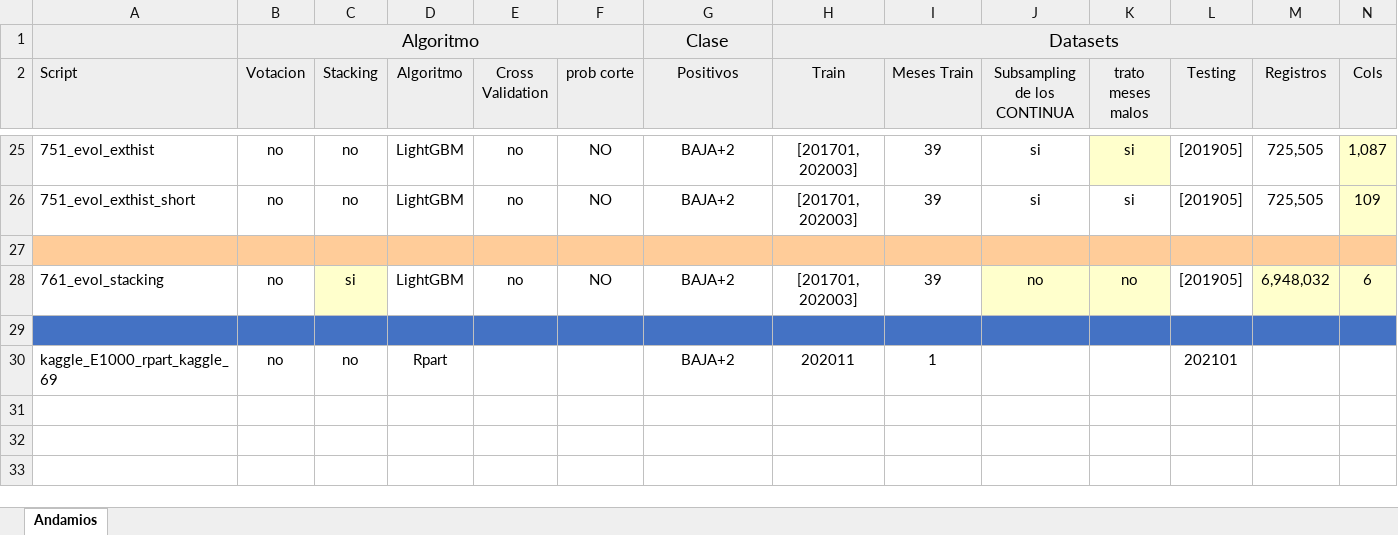
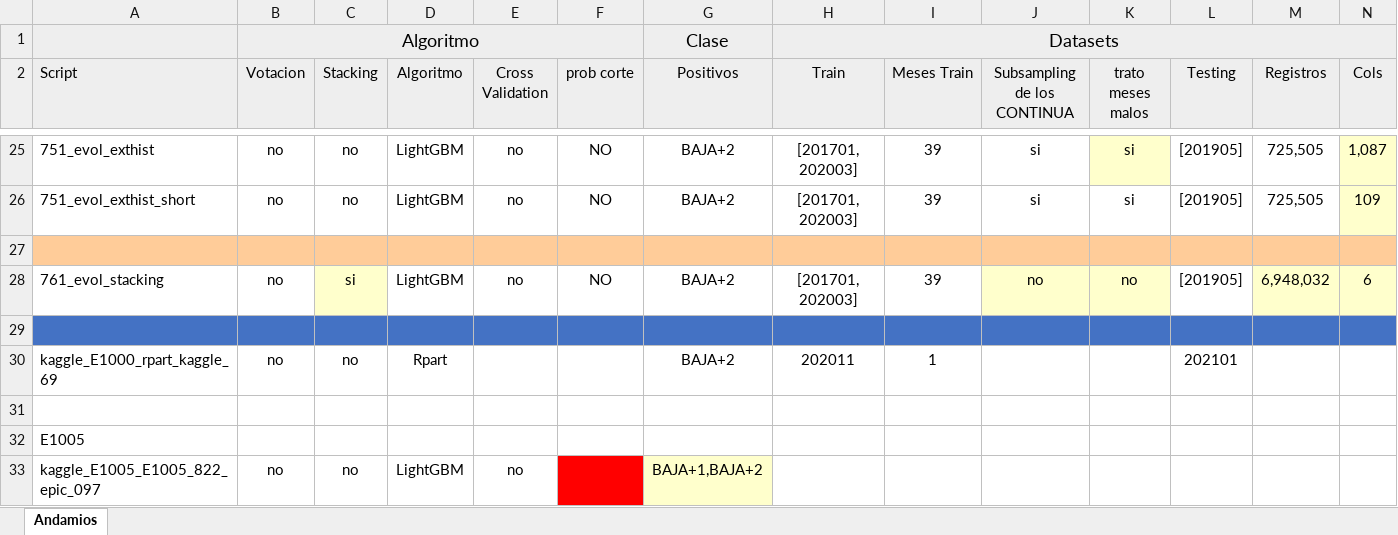
Before and after one commit to daianasparta/labo2021, an Excel workbook: Competencia DAI/Registro de experimentos.xlsx, sheet Andamios, drawn as a sheet; only a part is shown, gaps mark what is left out; values as stored, in another font and other column widths than the file's, no borders; rows hold the shown columns only; the diff names each change by its address in the sheet, - before the commit and + after, or states it on an @@ line.

```diff
--- a/Competencia DAI/Registro de experimentos.xlsx (sheet Andamios)
+++ b/Competencia DAI/Registro de experimentos.xlsx (sheet Andamios)
+row 31: (empty)
+row 32: E1005
+row 33: kaggle_E1005_E1005_822_epic_097 | no | no | LightGBM | no |  | BAJA+1,BAJA+2
```
Also changed, not shown: 3 other files.
